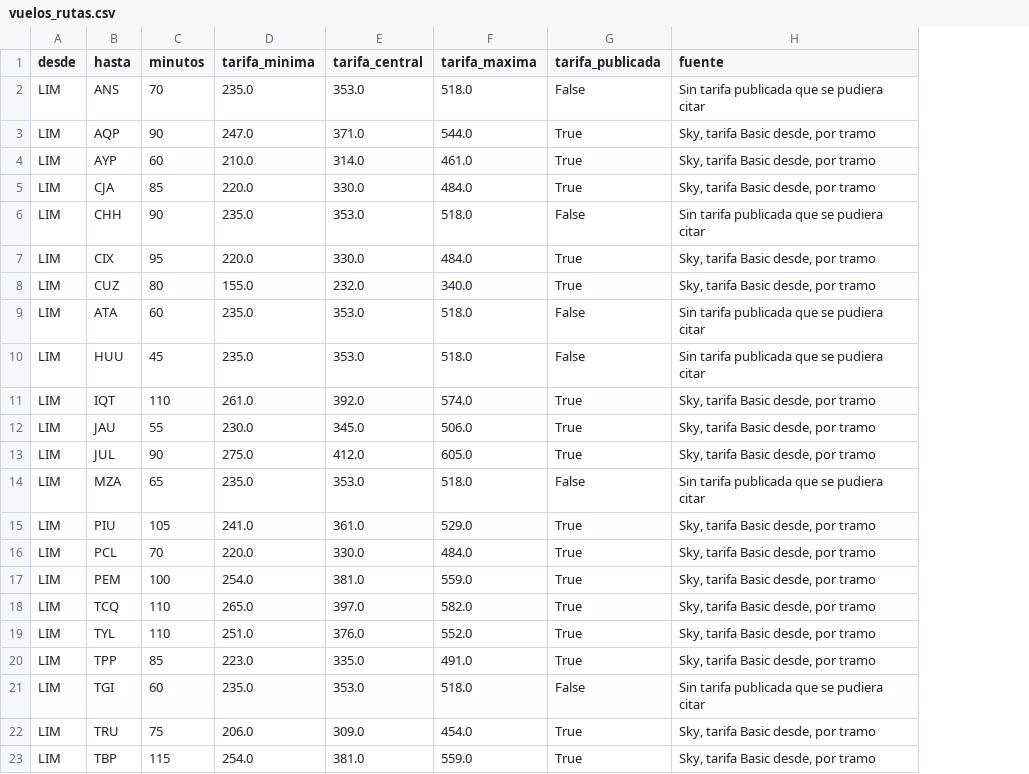
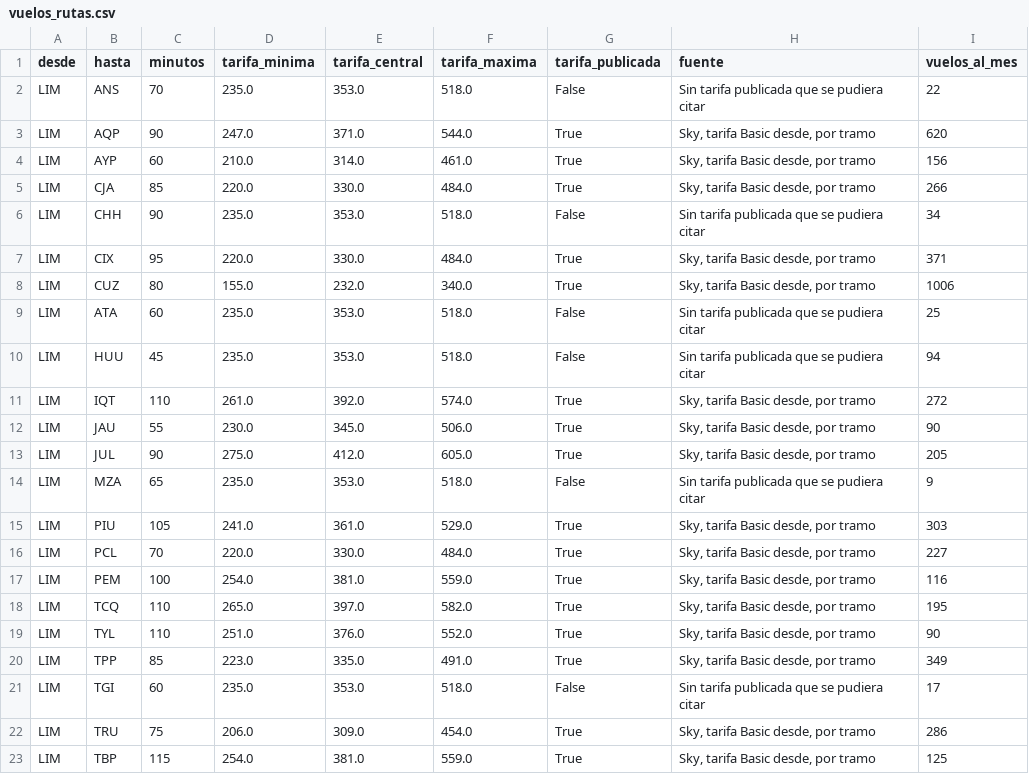
Before and after one commit to oswaldoaqm/Alejandros-Team, a CSV file: data/procesados/vuelos_rutas.csv, drawn as a sheet; the diff names each change by its address in the sheet, - before the commit and + after, or states it on an @@ line.

Commit message:
feat(datos): la 2026.11.3, con vuelos al mes, terminales y el circuito de noche

```diff
--- a/data/procesados/vuelos_rutas.csv
+++ b/data/procesados/vuelos_rutas.csv
+column I (vuelos_al_mes), rows 2-23: 22 | 620 | 156 | 266 | 34 | 371 | 1006 | 25 | 94 | 272 | 90 | 205 | 9 | 303 | 227 | 116 | 195 | 90 | 349 | 17 | 286 | 125
```
Also changed, not shown: 17 other files.
